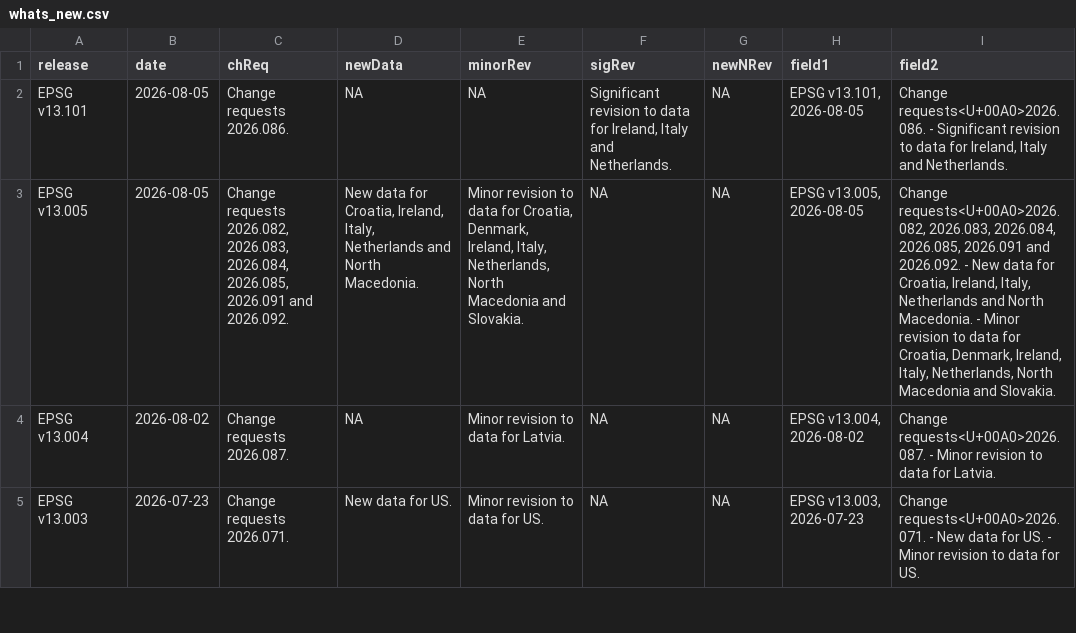
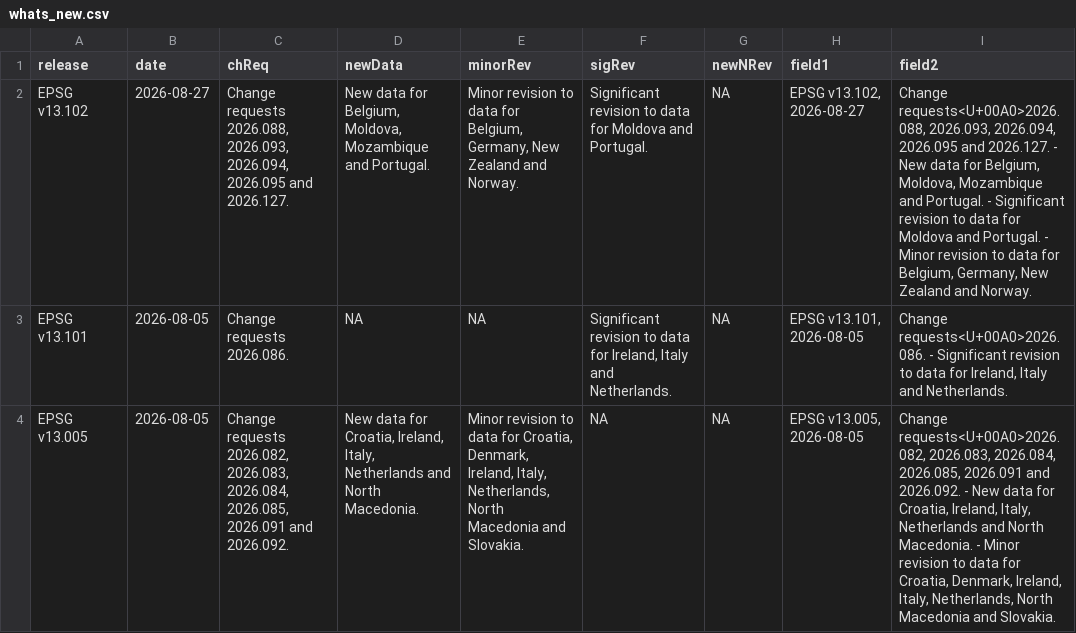
Before and after one commit to rsbivand/epsg-watch, a CSV file: whats_new.csv, drawn as a sheet; only a part is shown; the shorter side is filled out with more unchanged rows; the diff names each change by its address in the sheet, - before the commit and + after, or states it on an @@ line.

```diff
--- a/whats_new.csv
+++ b/whats_new.csv
+row 2: EPSG v13.102 | 2026-08-27 | Change requests 2026.088, 2026.093, 2026.094, 2026.095 and 2026.127. | New data for Belgium, Moldova, Mozambique and Portugal. | Minor revision to data for Belgium, Germany, New Zealand and Norway. | Significant revision to data for Moldova and Portugal. | NA | EPSG v13.102, 2026-08-27 | Change requests<U+00A0>2026.088, 2026.093, 2026.094, 2026.095 and 2026.127. - New data for Belgium, Moldova, Mozambique and Portugal. - Significant revision to data for Moldova and Portugal. - Minor revision to data for Belgium, Germany, New Zealand and Norway.
```
Also changed, not shown: 4 other files.
